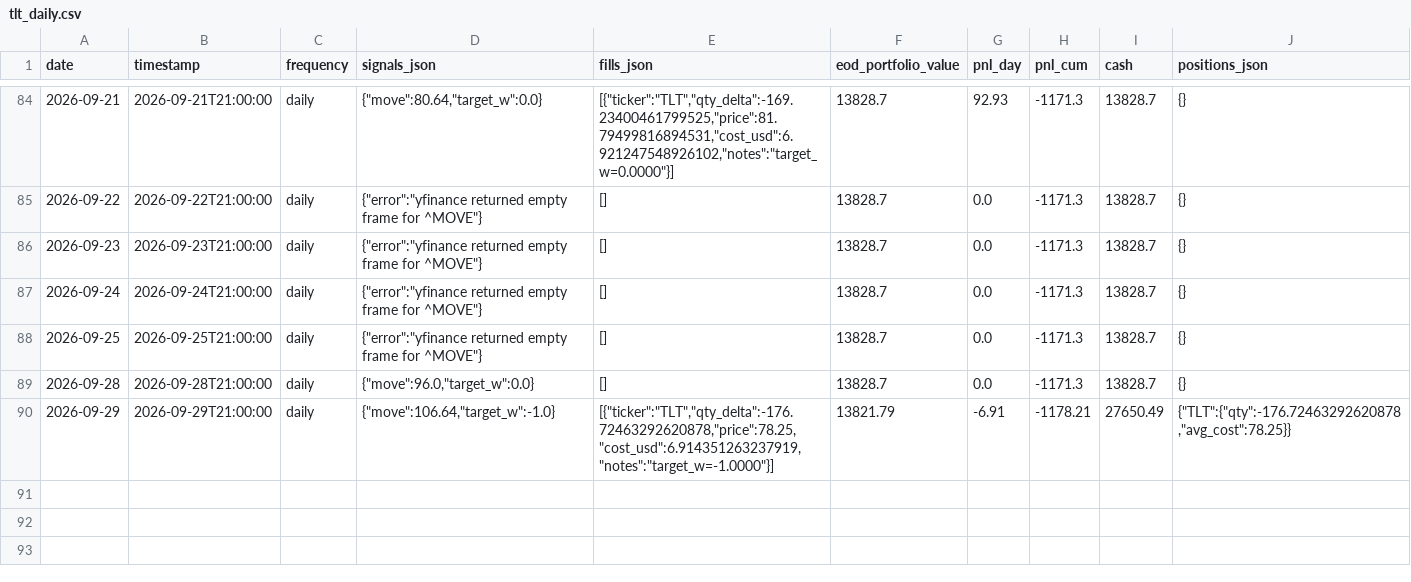
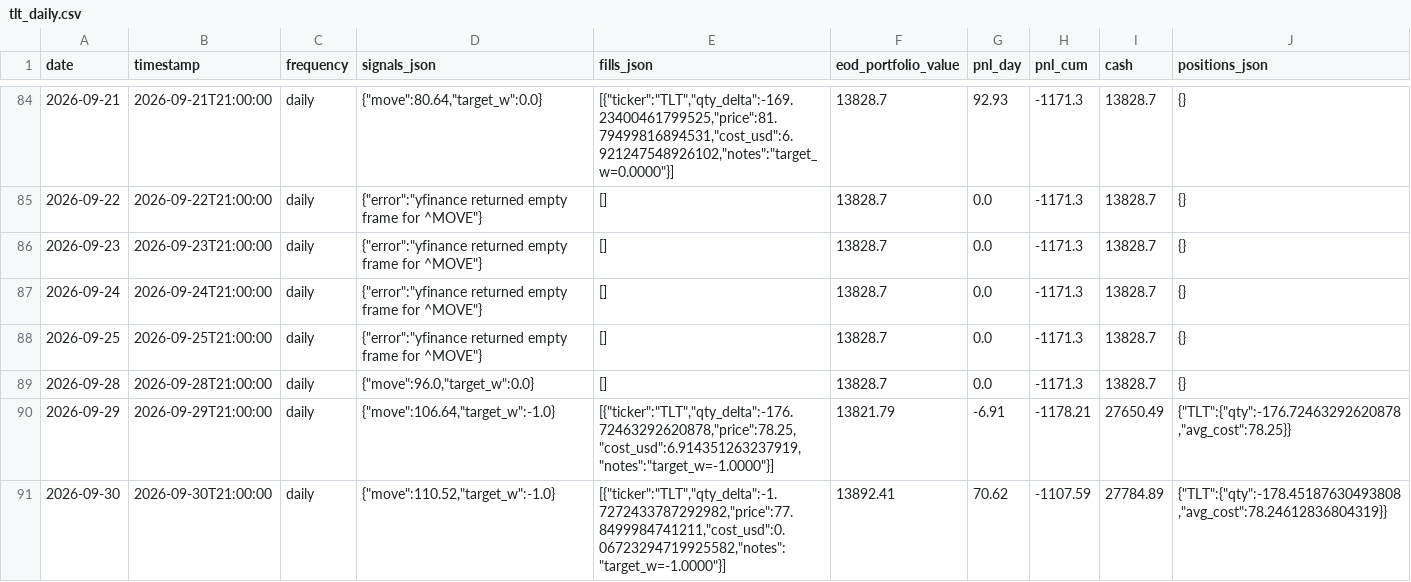
Before and after one commit to romandrianov-pixel/paper-trading-track-record, a CSV file: daily/four_way/tlt_daily.csv, drawn as a sheet; only a part is shown, gaps mark what is left out.

```diff
--- a/daily/four_way/tlt_daily.csv
+++ b/daily/four_way/tlt_daily.csv
@@ -90 +90,2 @@ date,timestamp,frequency,signals_json,fills_json,eod_portfolio_value,pnl_day,pnl
 2026-09-29,2026-09-29T21:00:00,daily,"{""move"":106.64,""target_w"":-1.0}","[{""ticker"":""TLT"",""qty_delta"":-176.72463292620878,""price"":78.25,""cost_usd"":6.914351263237919,""notes"":""target_w=-1.0000""}]",13821.79,-6.91,-1178.21,27650.49,"{""TLT"":{""qty"":-176.72463292620878,""avg_cost"":78.25}}"
+2026-09-30,2026-09-30T21:00:00,daily,"{""move"":110.52,""target_w"":-1.0}","[{""ticker"":""TLT"",""qty_delta"":-1.7272433787292982,""price"":77.8499984741211,""cost_usd"":0.06723294719925582,""notes"":""target_w=-1.0000""}]",13892.41,70.62,-1107.59,27784.89,"{""TLT"":{""qty"":-178.45187630493808,""avg_cost"":78.24612836804319}}"
```
Also changed, not shown: daily/donchian_crypto.csv, daily/four_way/portfolio_daily.csv, 45 other files.
